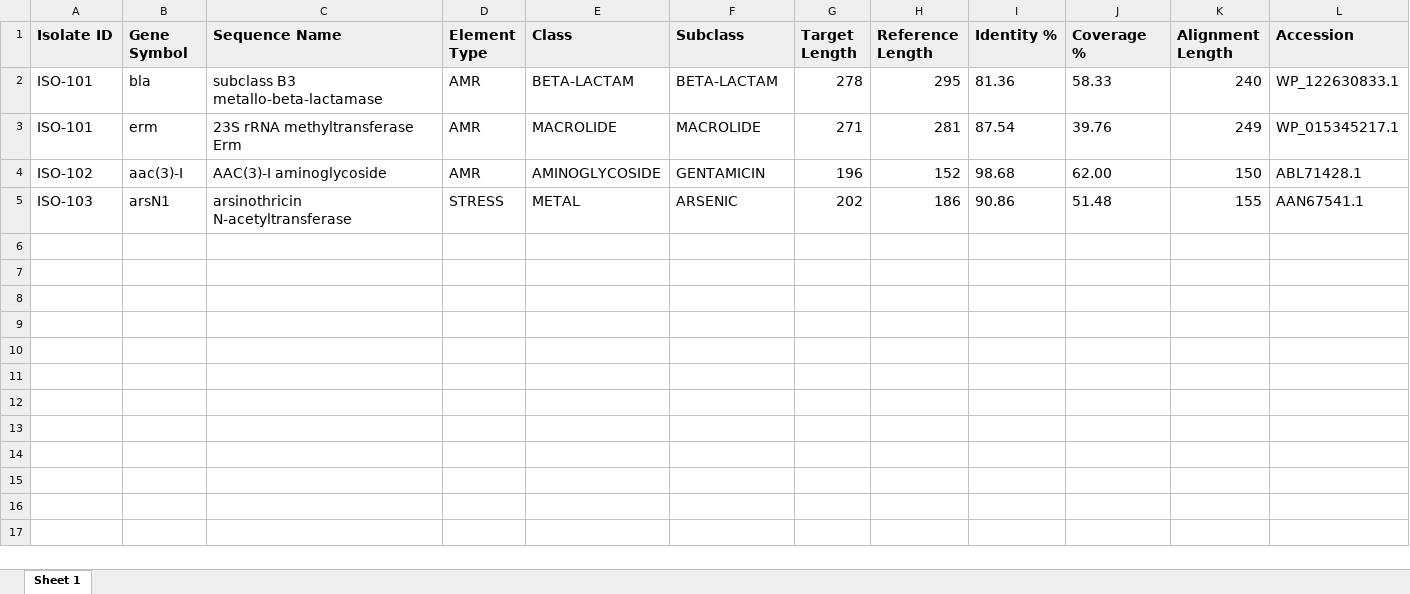
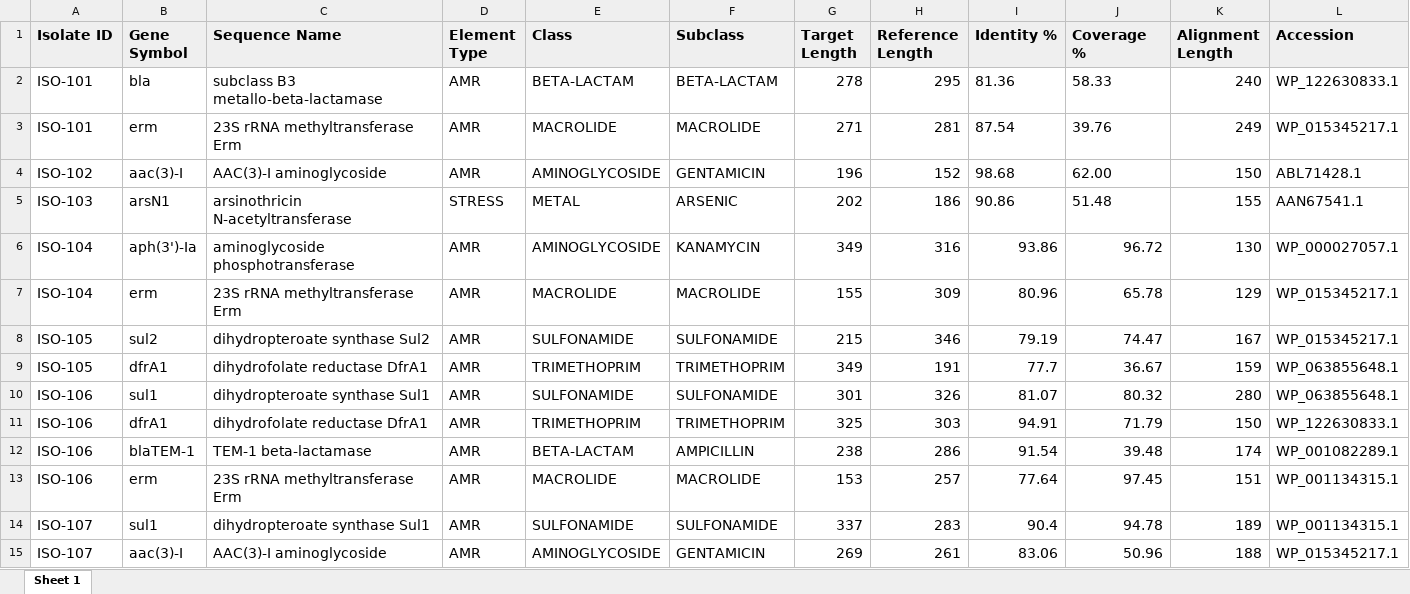
Before and after one commit to NicholasDobson/IMY772Project, an Excel workbook: mockdata/AMRFinderPlus_Results.xlsx, sheet Sheet 1, drawn as a sheet; only a part is shown; values as stored, in another font and other column widths than the file's, no borders; the diff covers the shown part only; the diff names each change by its address in the sheet, - before the commit and + after, or states it on an @@ line.

Commit message:
added more mock data

```diff
--- a/mockdata/AMRFinderPlus_Results.xlsx (sheet Sheet 1)
+++ b/mockdata/AMRFinderPlus_Results.xlsx (sheet Sheet 1)
+row 6: ISO-104 | aph(3')-Ia | aminoglycoside phosphotransferase | AMR | AMINOGLYCOSIDE | KANAMYCIN | 349 | 316 | 93.86 | 96.72 | 130 | WP_000027057.1
+row 7: ISO-104 | erm | 23S rRNA methyltransferase Erm | AMR | MACROLIDE | MACROLIDE | 155 | 309 | 80.96 | 65.78 | 129 | WP_015345217.1
+row 8: ISO-105 | sul2 | dihydropteroate synthase Sul2 | AMR | SULFONAMIDE | SULFONAMIDE | 215 | 346 | 79.19 | 74.47 | 167 | WP_015345217.1
+row 9: ISO-105 | dfrA1 | dihydrofolate reductase DfrA1 | AMR | TRIMETHOPRIM | TRIMETHOPRIM | 349 | 191 | 77.7 | 36.67 | 159 | WP_063855648.1
+row 10: ISO-106 | sul1 | dihydropteroate synthase Sul1 | AMR | SULFONAMIDE | SULFONAMIDE | 301 | 326 | 81.07 | 80.32 | 280 | WP_063855648.1
+row 11: ISO-106 | dfrA1 | dihydrofolate reductase DfrA1 | AMR | TRIMETHOPRIM | TRIMETHOPRIM | 325 | 303 | 94.91 | 71.79 | 150 | WP_122630833.1
+row 12: ISO-106 | blaTEM-1 | TEM-1 beta-lactamase | AMR | BETA-LACTAM | AMPICILLIN | 238 | 286 | 91.54 | 39.48 | 174 | WP_001082289.1
+row 13: ISO-106 | erm | 23S rRNA methyltransferase Erm | AMR | MACROLIDE | MACROLIDE | 153 | 257 | 77.64 | 97.45 | 151 | WP_001134315.1
+row 14: ISO-107 | sul1 | dihydropteroate synthase Sul1 | AMR | SULFONAMIDE | SULFONAMIDE | 337 | 283 | 90.4 | 94.78 | 189 | WP_001134315.1
+row 15: ISO-107 | aac(3)-I | AAC(3)-I aminoglycoside | AMR | AMINOGLYCOSIDE | GENTAMICIN | 269 | 261 | 83.06 | 50.96 | 188 | WP_015345217.1
```
Also changed, not shown: 92 added rows elsewhere in this sheet.
